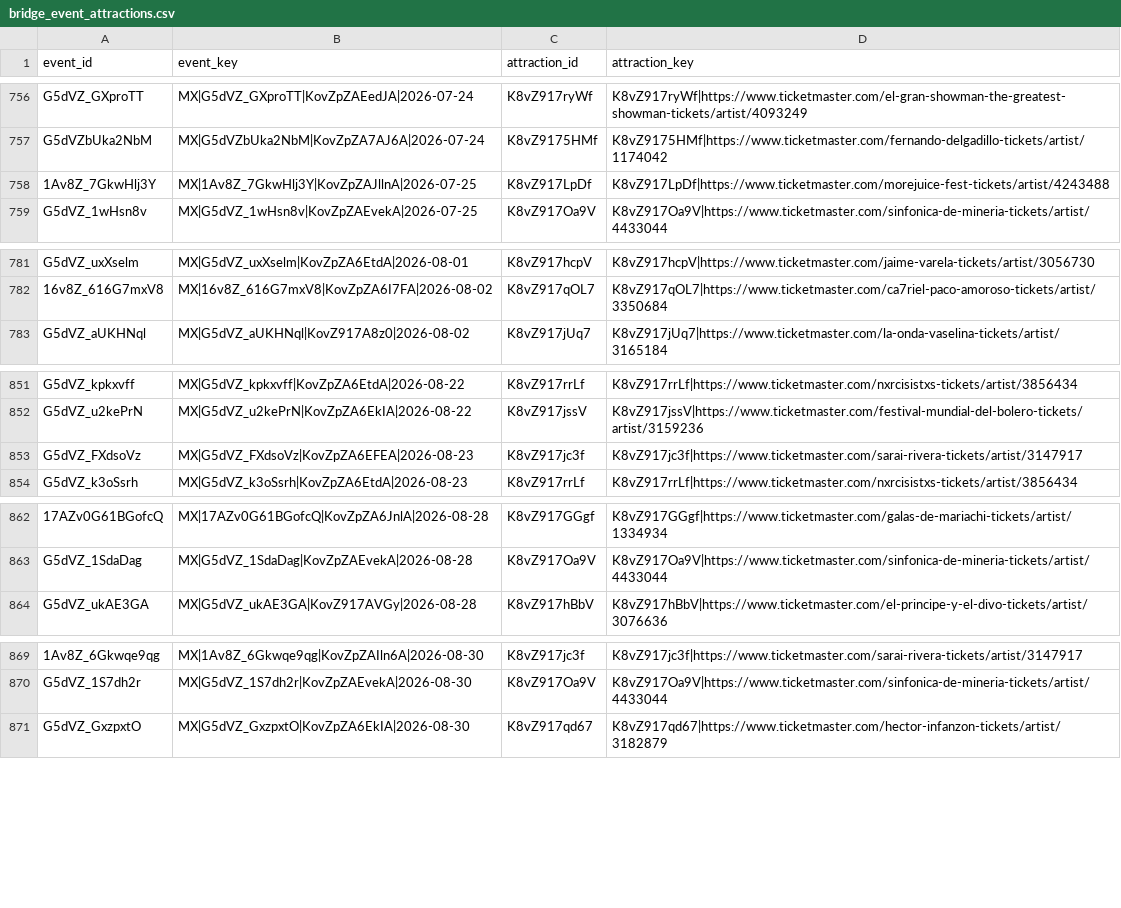
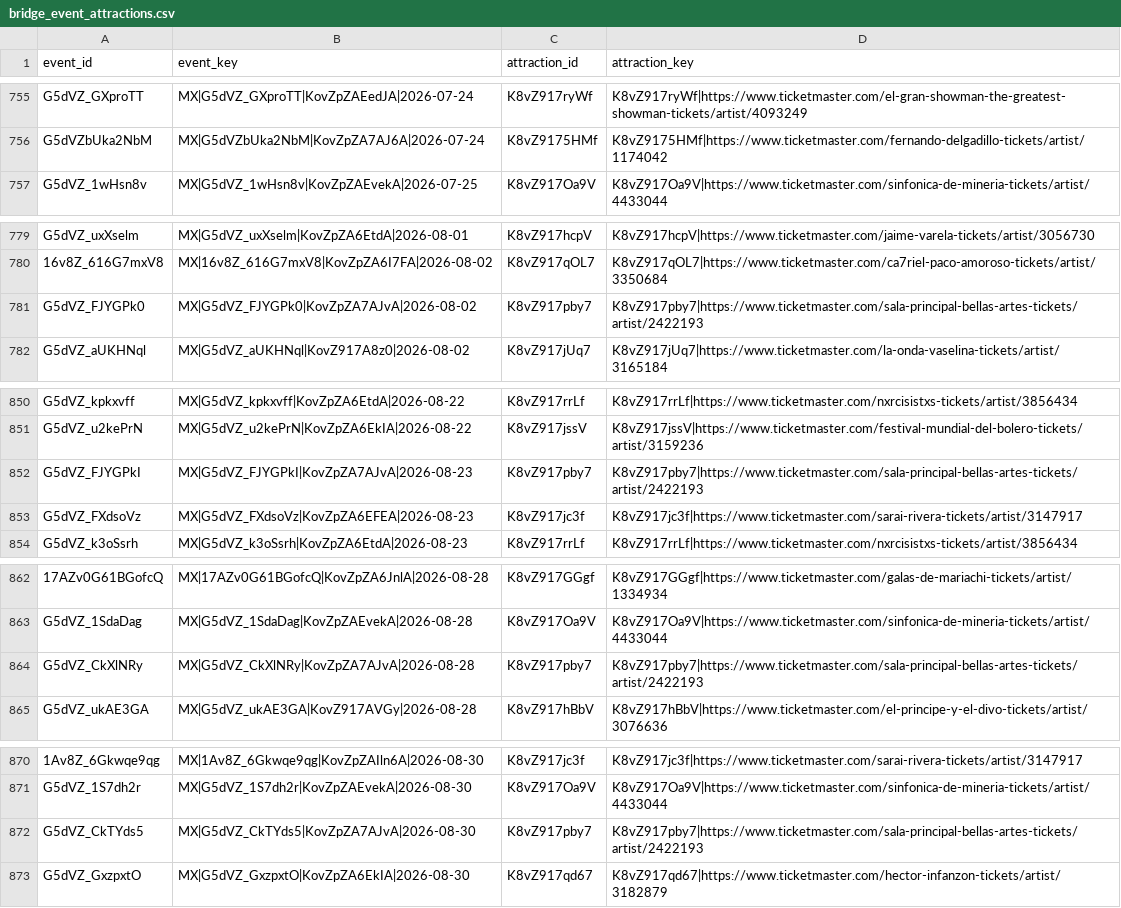
Before and after one commit to DavidCastilloSKT/analisis-oferta-musical-mexico-ticketmaster, a CSV file: data/processed/enriched_latam/bridge_event_attractions.csv, drawn as a sheet; only a part is shown, gaps mark what is left out; removed rows and columns are numbered as before the commit, all else as after; the diff covers the shown part only; the diff names each change by its address in the sheet, - before the commit and + after, or states it on an @@ line.

```diff
--- a/data/processed/enriched_latam/bridge_event_attractions.csv
+++ b/data/processed/enriched_latam/bridge_event_attractions.csv
-row 758: 1Av8Z_7GkwHlj3Y | MX|1Av8Z_7GkwHlj3Y|KovZpZAJllnA|2026-07-25 | K8vZ917LpDf | K8vZ917LpDf|https://www.ticketmaster.com/morejuice-fest-tickets/artist/4243488
+row 781: G5dVZ_FJYGPk0 | MX|G5dVZ_FJYGPk0|KovZpZA7AJvA|2026-08-02 | K8vZ917pby7 | K8vZ917pby7|https://www.ticketmaster.com/sala-principal-bellas-artes-tickets/artist/2422193
+row 852: G5dVZ_FJYGPkI | MX|G5dVZ_FJYGPkI|KovZpZA7AJvA|2026-08-23 | K8vZ917pby7 | K8vZ917pby7|https://www.ticketmaster.com/sala-principal-bellas-artes-tickets/artist/2422193
+row 864: G5dVZ_CkXlNRy | MX|G5dVZ_CkXlNRy|KovZpZA7AJvA|2026-08-28 | K8vZ917pby7 | K8vZ917pby7|https://www.ticketmaster.com/sala-principal-bellas-artes-tickets/artist/2422193
+row 872: G5dVZ_CkTYds5 | MX|G5dVZ_CkTYds5|KovZpZA7AJvA|2026-08-30 | K8vZ917pby7 | K8vZ917pby7|https://www.ticketmaster.com/sala-principal-bellas-artes-tickets/artist/2422193
```
Also changed, not shown: 7 added rows, 4 removed rows and 62 moved rows elsewhere in this file, data/processed/enriched_latam/dim_attractions.csv, data/processed/enriched_latam/dim_venues.csv, 2 other files.
